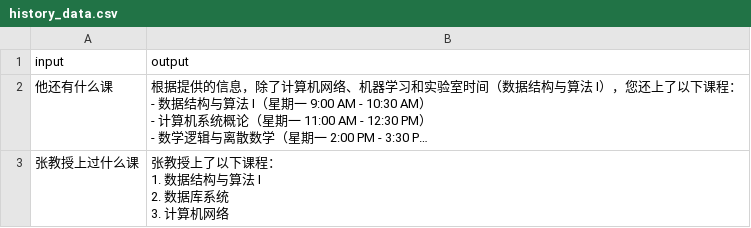
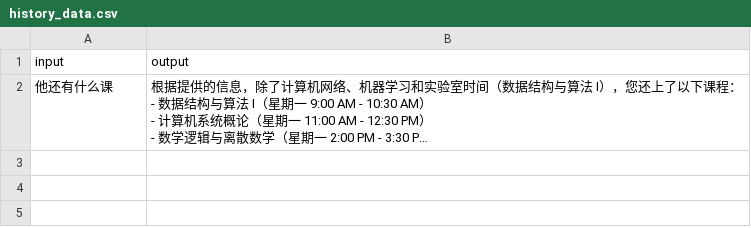
Before and after one commit to SwallowData/RagChat, a CSV file: data/history_data.csv, drawn as a sheet; only a part is shown; long unchanged cells end in …; ↵ is a line break in a cell; the diff covers the shown part only; the diff names each change by its address in the sheet, - before the commit and + after, or states it on an @@ line.

Commit message:
Update history_data.csv

```diff
--- a/data/history_data.csv
+++ b/data/history_data.csv
-row 3: 张教授上过什么课 | 张教授上了以下课程： ↵ 1. 数据结构与算法 I ↵ 2. 数据库系统 ↵ 3. 计算机网络
```
Also changed, not shown: 1 removed row elsewhere in this file.
